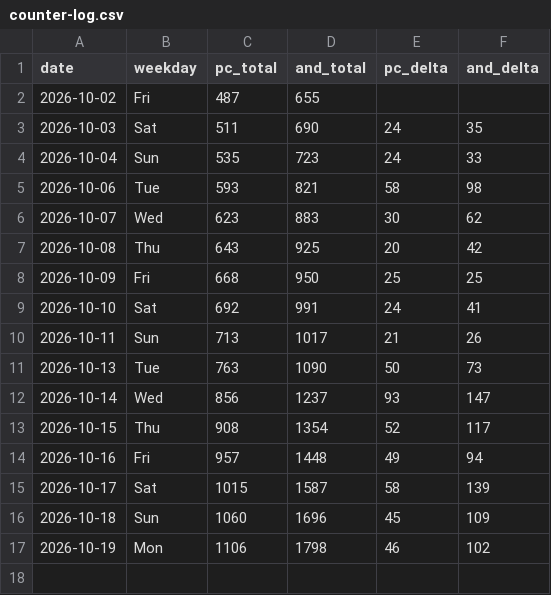
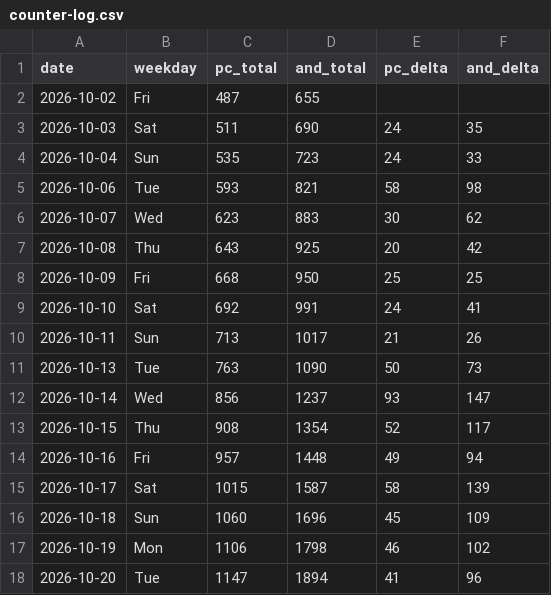
Before and after one commit to allday-lib/wm-dist, a CSV file: stats/counter-log.csv, drawn as a sheet.

```diff
--- a/stats/counter-log.csv
+++ b/stats/counter-log.csv
@@ -17 +17,2 @@ date,weekday,pc_total,and_total,pc_delta,and_delta
 2026-10-19,Mon,1106,1798,46,102
+2026-10-20,Tue,1147,1894,41,96
```
